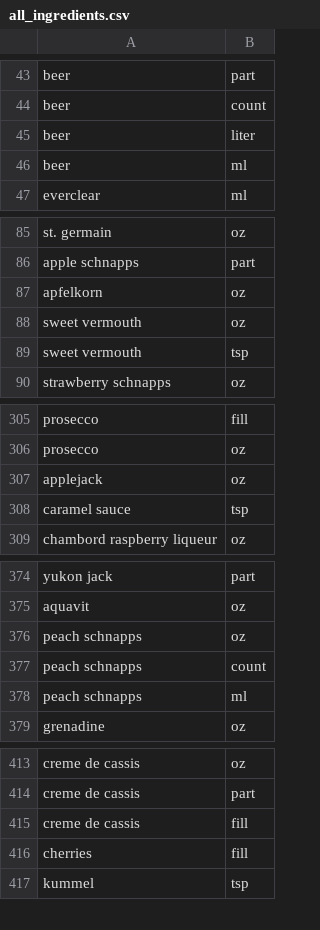
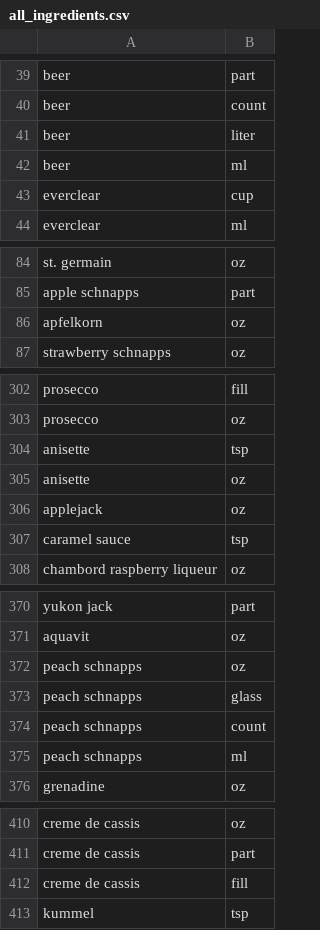
Before and after one commit to Minjae-An/Cockpybara, a CSV file: Cockpybara/build/resources/main/all_ingredients.csv, drawn as a sheet; only a part is shown, gaps mark what is left out; the diff covers the shown part only.

```diff
--- a/Cockpybara/build/resources/main/all_ingredients.csv
+++ b/Cockpybara/build/resources/main/all_ingredients.csv
@@ -46,2 +42,3 @@
 "beer","ml"
+"everclear","cup"
 "everclear","ml"
@@ -87,4 +86,2 @@
 "apfelkorn","oz"
-"sweet vermouth","oz"
-"sweet vermouth","tsp"
 "strawberry schnapps","oz"
@@ -306,2 +303,4 @@
 "prosecco","oz"
+"anisette","tsp"
+"anisette","oz"
 "applejack","oz"
@@ -376,2 +372,3 @@
 "peach schnapps","oz"
+"peach schnapps","glass"
 "peach schnapps","count"
@@ -415,3 +412,2 @@
 "creme de cassis","fill"
-"cherries","fill"
 "kummel","tsp"
```
Also changed, not shown: 6 added rows, 11 removed rows, 1 moved row and 5 edited cells elsewhere in this file, Cockpybara/build/resources/main/all_drinks.csv, 5 other files.
